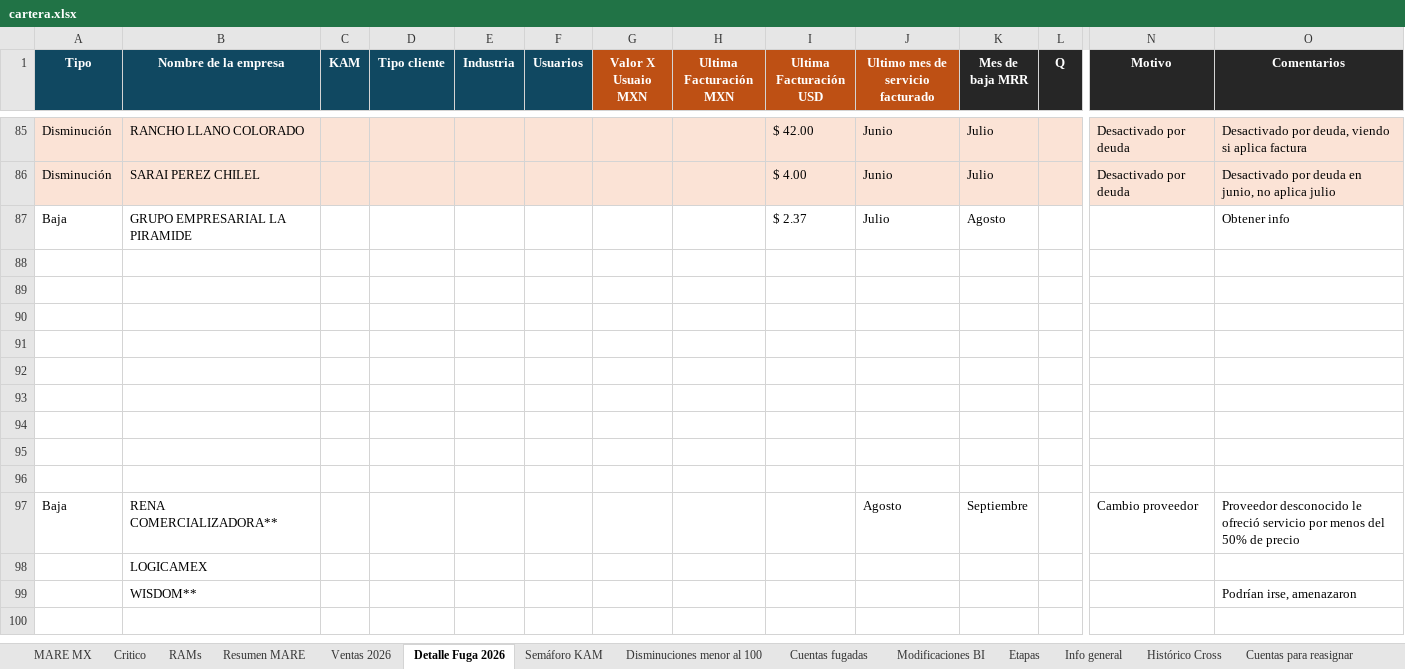
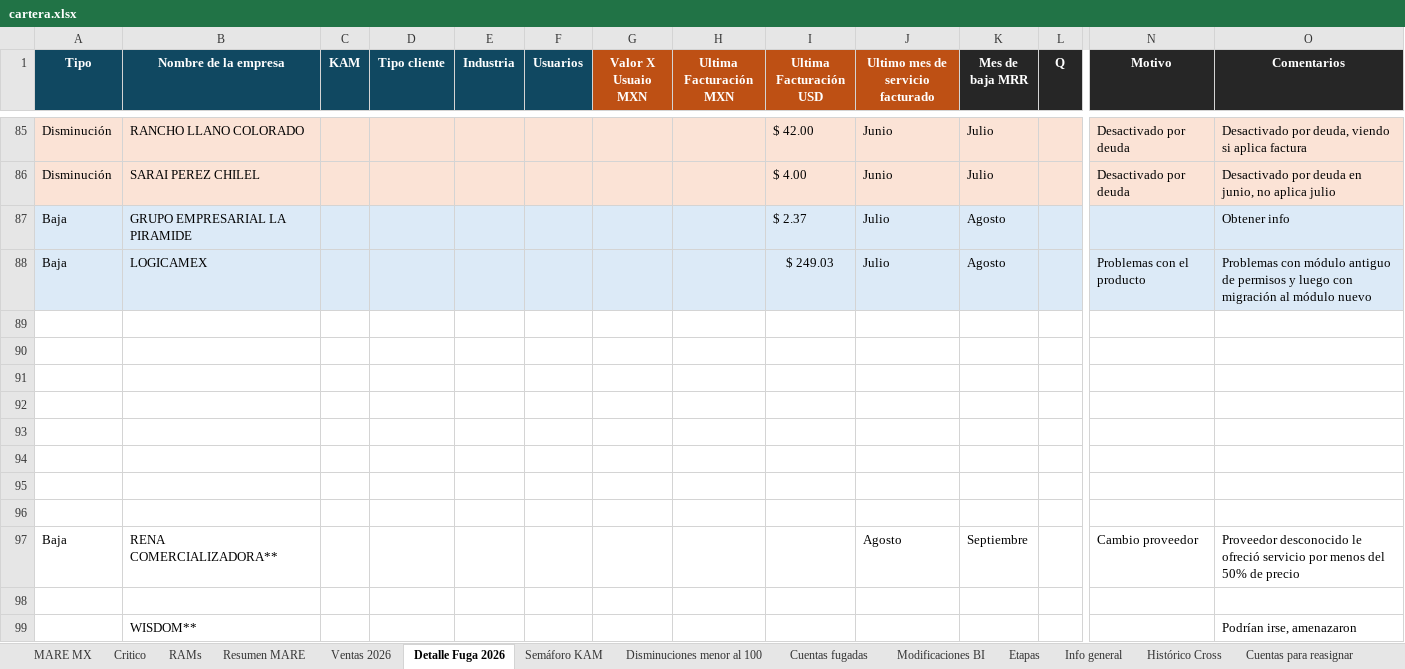
Before and after one commit to fdurancontreras4-ui/monitor-cartera-mx, an Excel workbook: cartera.xlsx, sheet Detalle Fuga 2026, drawn as a sheet; only a part is shown, gaps mark what is left out; values as stored, in another font and other column widths than the file's, no borders; conditional formats not drawn; rows hold the shown columns only; the diff covers the shown part only; the diff names each change by its address in the sheet, - before the commit and + after, or states it on an @@ line.

```diff
--- a/cartera.xlsx (sheet Detalle Fuga 2026)
+++ b/cartera.xlsx (sheet Detalle Fuga 2026)
-A87:O88 fill: none
+A87:O88 fill: #DCEAF7
-row 88: (empty)
+row 88: Baja | LOGICAMEX |  |  |  |  |  |  | $ 249.03 | Julio | Agosto |  | Problemas con el producto | Problemas con módulo antiguo de permisos y luego con migración al módulo nuevo
-B98 (Nombre de la empresa): LOGICAMEX
+B98 (Nombre de la empresa): (empty)
```
Also changed, not shown: cell formats elsewhere in this sheet, sheet MARE MX, sheet Resumen MARE, sheet Cuentas fugadas, sheet Semáforo KAM, formulas that keep their value, hidden cells.
